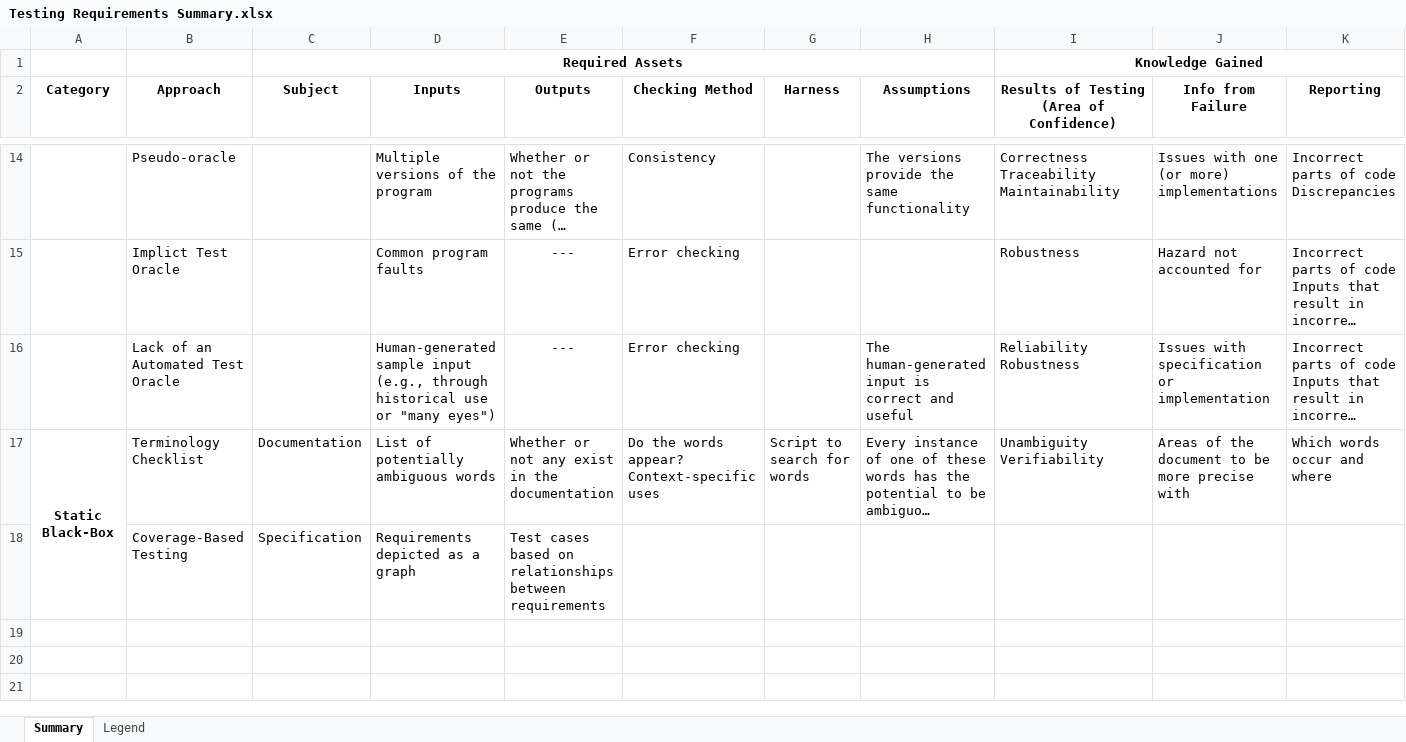
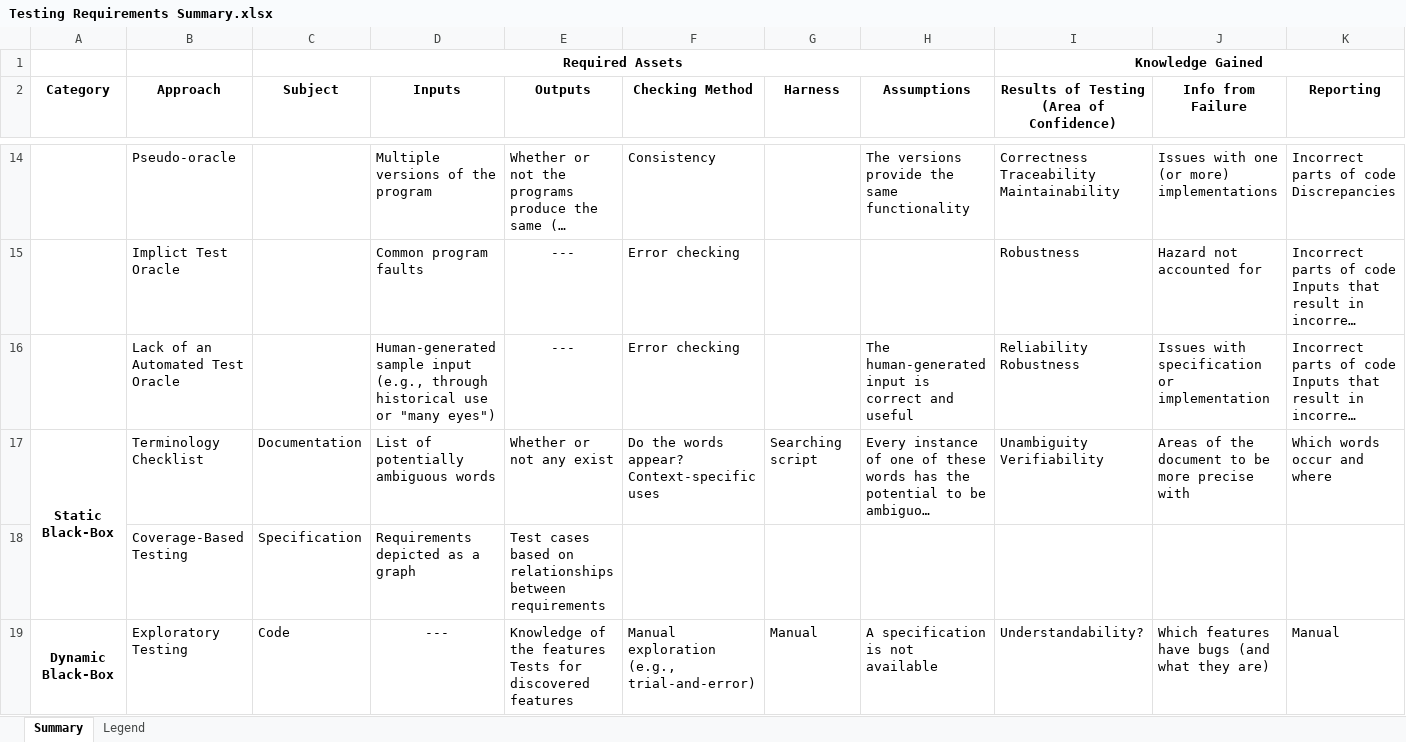
Before and after one commit to samm82/TestingTesting, an Excel workbook: Testing Requirements Summary.xlsx, sheet Summary, drawn as a sheet; only a part is shown, gaps mark what is left out; long unchanged cells end in …; values as stored, in another font and other column widths than the file's, no borders; rows hold the shown columns only; ↵ is a line break in a cell; the diff covers the shown part only; the diff names each change by its address in the sheet, - before the commit and + after, or states it on an @@ line.

Commit message:
Start adding dynamic black-box testing

```diff
--- a/Testing Requirements Summary.xlsx (sheet Summary)
+++ b/Testing Requirements Summary.xlsx (sheet Summary)
-E17 (Outputs): Whether or not any exist in the documentation
+E17 (Outputs): Whether or not any exist
-G17 (Harness): Script to search for words
+G17 (Harness): Searching script
+row 19: Dynamic Black-Box | Exploratory Testing | Code | --- | Knowledge of the features ↵ Tests for discovered features | Manual exploration (e.g., trial-and-error) | Manual | A specification is not available | Understandability? | Which features have bugs (and what they are) | Manual
```
Also changed, not shown: 3 added rows and 1 edited cell elsewhere in this sheet.
